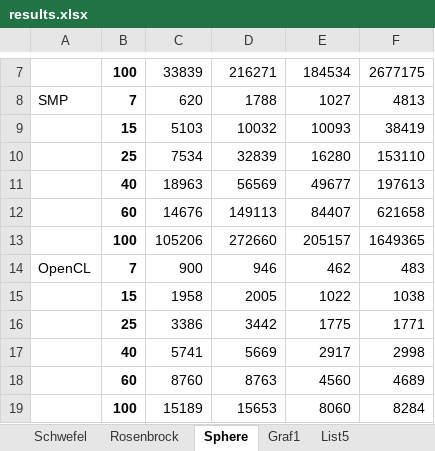
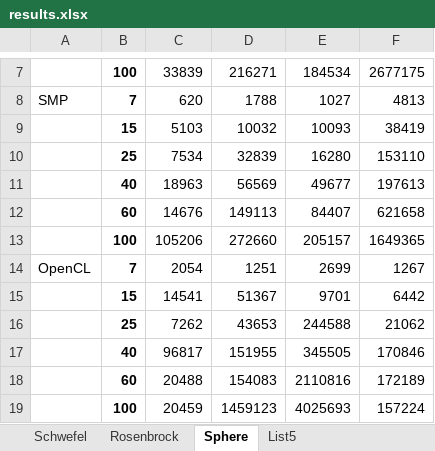
Before and after one commit to pivovard/KIV-PPR, an Excel workbook: results.xlsx, sheet Sphere, drawn as a sheet; only a part is shown, gaps mark what is left out; values as stored, in another font and other column widths than the file's, no borders; charts and pictures not drawn; removed rows and columns are numbered as before the commit, all else as after; the diff names each change by its address in the sheet, - before the commit and + after, or states it on an @@ line.

```diff
--- a/results.xlsx (sheet Sphere)
+++ b/results.xlsx (sheet Sphere)
-sheet tab: Graf1
-row 14: OpenCL | 7 | 900 | 946 | 462 | 483
-row 15:  | 15 | 1958 | 2005 | 1022 | 1038
-row 16:  | 25 | 3386 | 3442 | 1775 | 1771
-row 17:  | 40 | 5741 | 5669 | 2917 | 2998
-row 18:  | 60 | 8760 | 8763 | 4560 | 4689
-row 19:  | 100 | 15189 | 15653 | 8060 | 8284
+row 14: OpenCL | 7 | 2054 | 1251 | 2699 | 1267
+row 15:  | 15 | 14541 | 51367 | 9701 | 6442
+row 16:  | 25 | 7262 | 43653 | 244588 | 21062
+row 17:  | 40 | 96817 | 151955 | 345505 | 170846
+row 18:  | 60 | 20488 | 154083 | 2110816 | 172189
+row 19:  | 100 | 20459 | 1459123 | 4025693 | 157224
```
Also changed, not shown: sheet List5, sheet Schwefel, charts or pictures.
